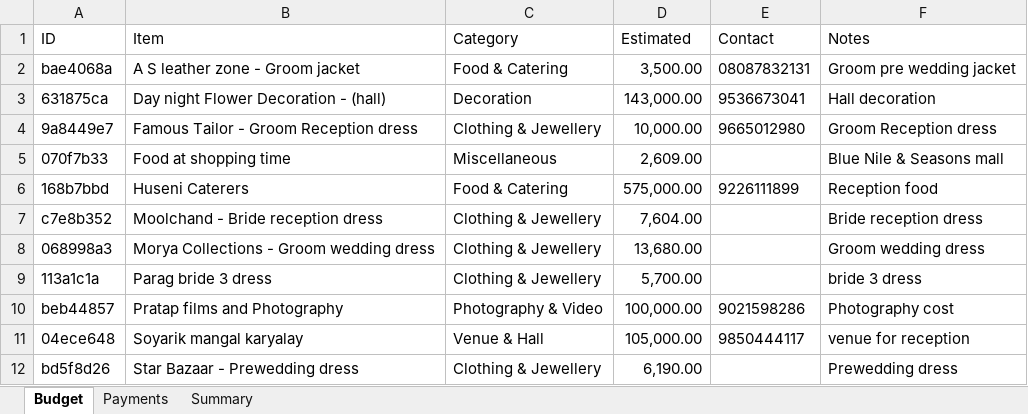
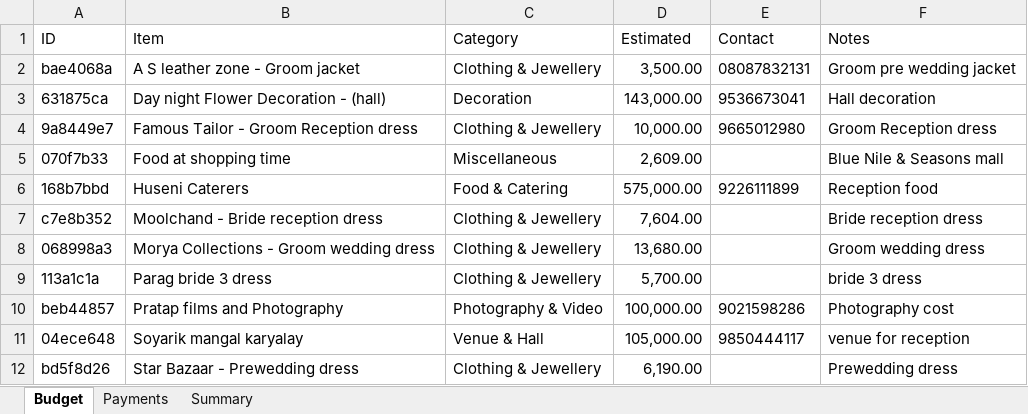
Before and after one commit to Asif-Nice/poc-track-expenses, an Excel workbook: data/expenses.xlsx, sheet Budget, drawn as a sheet; values as stored, in another font and other column widths than the file's, no borders; the diff names each change by its address in the sheet, - before the commit and + after, or states it on an @@ line.

Commit message:
Update budget item: A S leather zone - Groom jacket — ₹3,500.00

```diff
--- a/data/expenses.xlsx (sheet Budget)
+++ b/data/expenses.xlsx (sheet Budget)
-C2 (Category): Food & Catering
+C2 (Category): Clothing & Jewellery
```
Also changed, not shown: sheet Summary.
